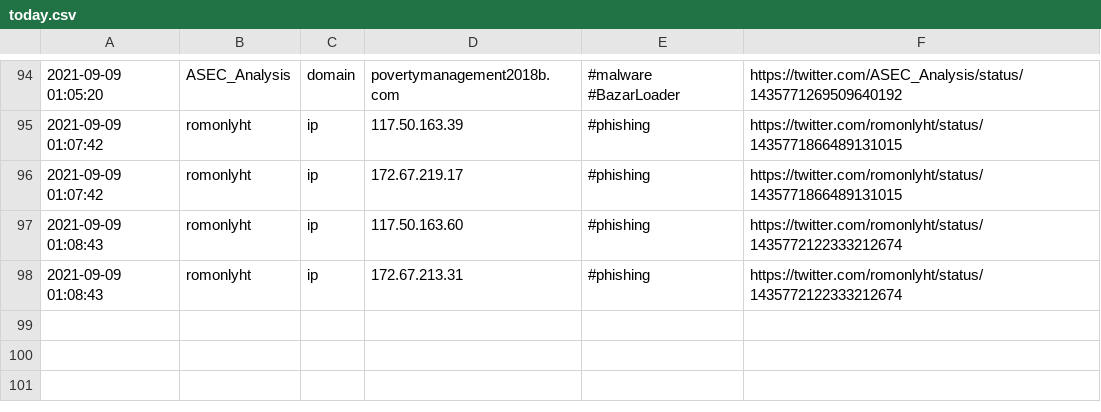
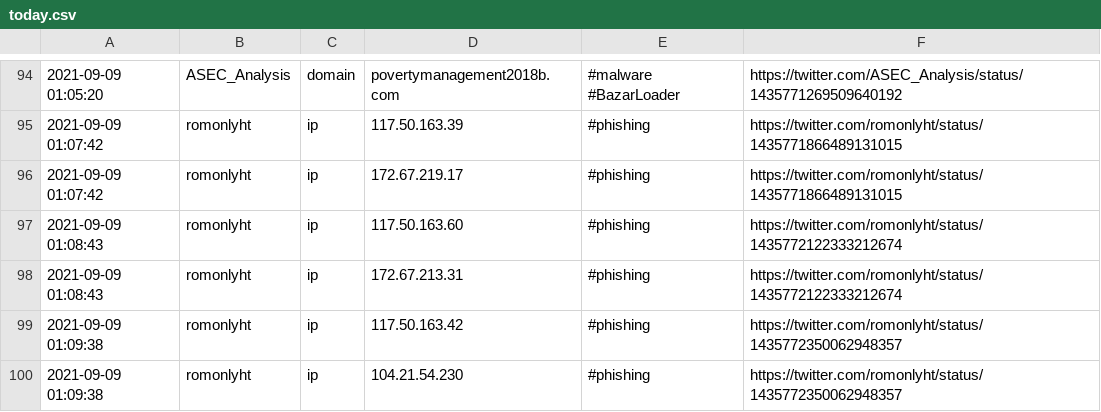
Before and after one commit to Shivammalaviya/TweetFeed, a CSV file: today.csv, drawn as a sheet; only a part is shown, gaps mark what is left out.

```diff
--- a/today.csv
+++ b/today.csv
@@ -98 +98,3 @@
 2021-09-09 01:08:43,romonlyht,ip,172.67.213.31,#phishing,https://twitter.com/romonlyht/status/1435772122333212674
+2021-09-09 01:09:38,romonlyht,ip,117.50.163.42,#phishing,https://twitter.com/romonlyht/status/1435772350062948357
+2021-09-09 01:09:38,romonlyht,ip,104.21.54.230,#phishing,https://twitter.com/romonlyht/status/1435772350062948357
```
Also changed, not shown: Sep_2021/20210909.csv, week.csv, 3 other files.
